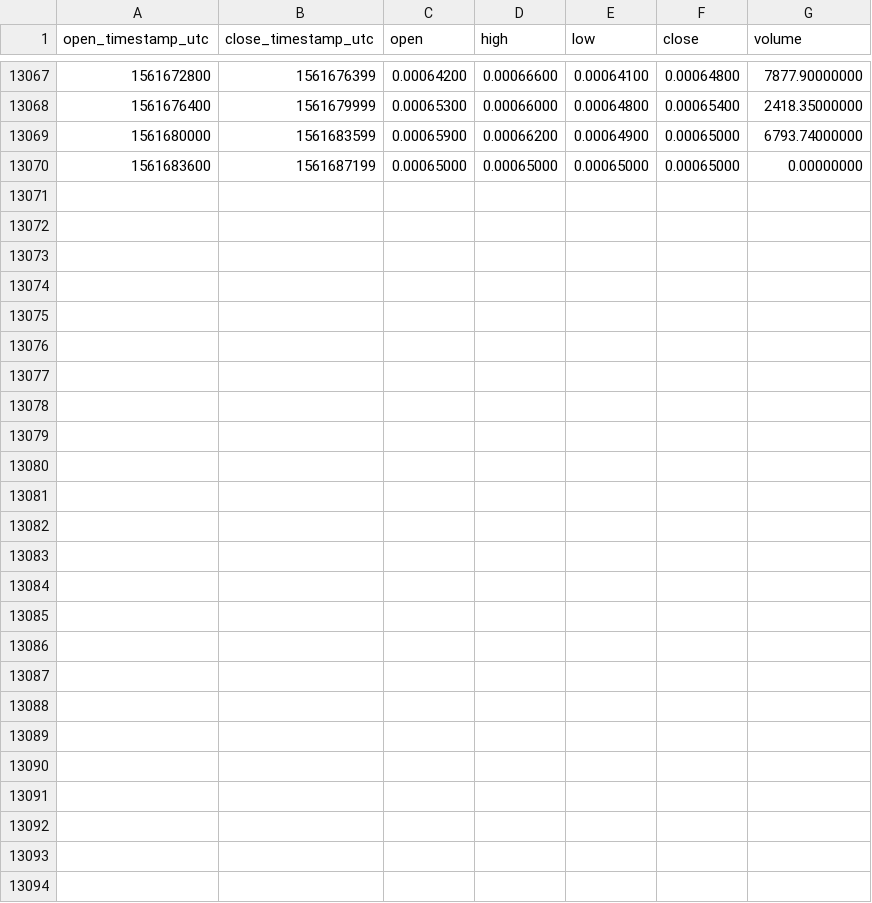
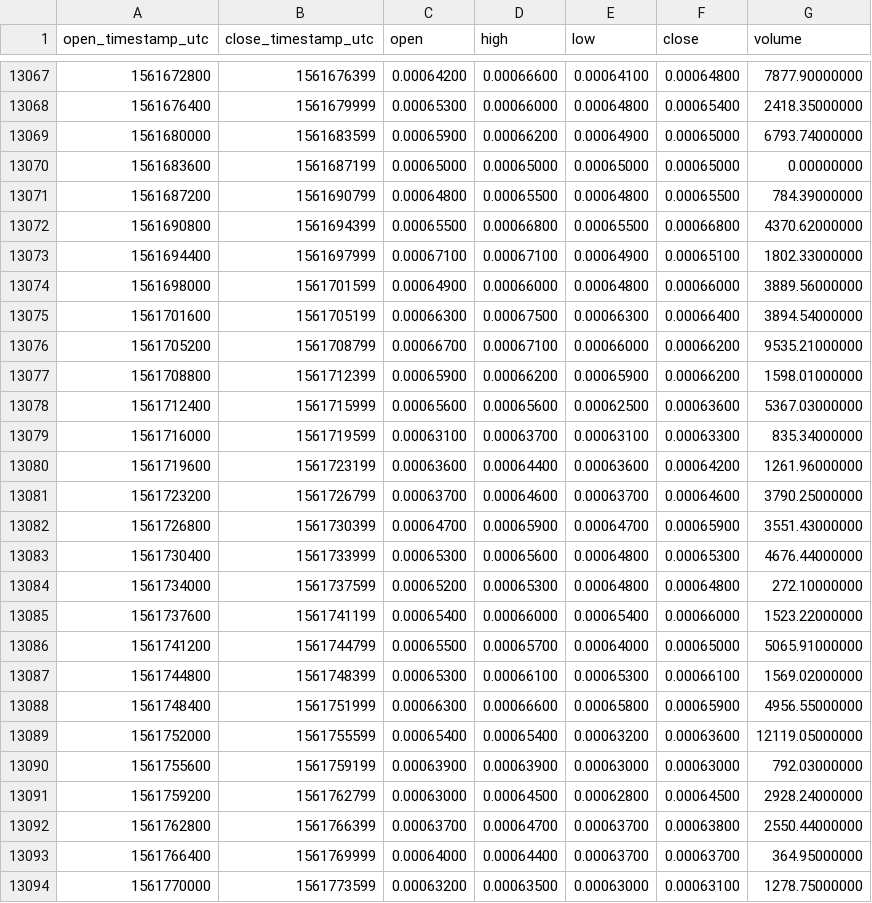
Before and after one commit to cryptobigbro/binance-NAVETH, a CSV file: binance-NAVETH-1h.csv, drawn as a sheet; only a part is shown, gaps mark what is left out; the diff names each change by its address in the sheet, - before the commit and + after, or states it on an @@ line.

Commit message:
Update OHLCV data.

```diff
--- a/binance-NAVETH-1h.csv
+++ b/binance-NAVETH-1h.csv
+row 13071: 1561687200 | 1561690799 | 0.00064800 | 0.00065500 | 0.00064800 | 0.00065500 | 784.39000000
+row 13072: 1561690800 | 1561694399 | 0.00065500 | 0.00066800 | 0.00065500 | 0.00066800 | 4370.62000000
+row 13073: 1561694400 | 1561697999 | 0.00067100 | 0.00067100 | 0.00064900 | 0.00065100 | 1802.33000000
+row 13074: 1561698000 | 1561701599 | 0.00064900 | 0.00066000 | 0.00064800 | 0.00066000 | 3889.56000000
+row 13075: 1561701600 | 1561705199 | 0.00066300 | 0.00067500 | 0.00066300 | 0.00066400 | 3894.54000000
+row 13076: 1561705200 | 1561708799 | 0.00066700 | 0.00067100 | 0.00066000 | 0.00066200 | 9535.21000000
+row 13077: 1561708800 | 1561712399 | 0.00065900 | 0.00066200 | 0.00065900 | 0.00066200 | 1598.01000000
+row 13078: 1561712400 | 1561715999 | 0.00065600 | 0.00065600 | 0.00062500 | 0.00063600 | 5367.03000000
+row 13079: 1561716000 | 1561719599 | 0.00063100 | 0.00063700 | 0.00063100 | 0.00063300 | 835.34000000
+row 13080: 1561719600 | 1561723199 | 0.00063600 | 0.00064400 | 0.00063600 | 0.00064200 | 1261.96000000
+row 13081: 1561723200 | 1561726799 | 0.00063700 | 0.00064600 | 0.00063700 | 0.00064600 | 3790.25000000
+row 13082: 1561726800 | 1561730399 | 0.00064700 | 0.00065900 | 0.00064700 | 0.00065900 | 3551.43000000
+row 13083: 1561730400 | 1561733999 | 0.00065300 | 0.00065600 | 0.00064800 | 0.00065300 | 4676.44000000
+row 13084: 1561734000 | 1561737599 | 0.00065200 | 0.00065300 | 0.00064800 | 0.00064800 | 272.10000000
+row 13085: 1561737600 | 1561741199 | 0.00065400 | 0.00066000 | 0.00065400 | 0.00066000 | 1523.22000000
+row 13086: 1561741200 | 1561744799 | 0.00065500 | 0.00065700 | 0.00064000 | 0.00065000 | 5065.91000000
+row 13087: 1561744800 | 1561748399 | 0.00065300 | 0.00066100 | 0.00065300 | 0.00066100 | 1569.02000000
+row 13088: 1561748400 | 1561751999 | 0.00066300 | 0.00066600 | 0.00065800 | 0.00065900 | 4956.55000000
+row 13089: 1561752000 | 1561755599 | 0.00065400 | 0.00065400 | 0.00063200 | 0.00063600 | 12119.05000000
+row 13090: 1561755600 | 1561759199 | 0.00063900 | 0.00063900 | 0.00063000 | 0.00063000 | 792.03000000
+row 13091: 1561759200 | 1561762799 | 0.00063000 | 0.00064500 | 0.00062800 | 0.00064500 | 2928.24000000
+row 13092: 1561762800 | 1561766399 | 0.00063700 | 0.00064700 | 0.00063700 | 0.00063800 | 2550.44000000
+row 13093: 1561766400 | 1561769999 | 0.00064000 | 0.00064400 | 0.00063700 | 0.00063700 | 364.95000000
+row 13094: 1561770000 | 1561773599 | 0.00063200 | 0.00063500 | 0.00063000 | 0.00063100 | 1278.75000000
```
Also changed, not shown: binance-NAVETH-1d.csv.
